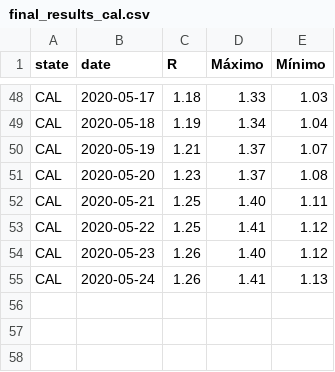
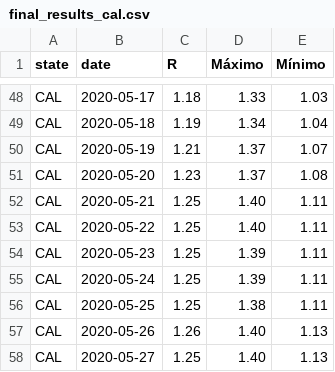
Before and after one commit to GenyLeong/rt-covid, a CSV file: final_results_cal.csv, drawn as a sheet; only a part is shown, gaps mark what is left out.

```diff
--- a/final_results_cal.csv
+++ b/final_results_cal.csv
@@ -52,4 +52,7 @@ CAL,2020-05-20,1.23,1.37,1.08
 CAL,2020-05-21,1.25,1.40,1.11
-CAL,2020-05-22,1.25,1.41,1.12
-CAL,2020-05-23,1.26,1.40,1.12
-CAL,2020-05-24,1.26,1.41,1.13
+CAL,2020-05-22,1.25,1.40,1.11
+CAL,2020-05-23,1.25,1.39,1.11
+CAL,2020-05-24,1.25,1.39,1.11
+CAL,2020-05-25,1.25,1.38,1.11
+CAL,2020-05-26,1.26,1.40,1.13
+CAL,2020-05-27,1.25,1.40,1.13
```
Also changed, not shown: casos_region_covid - Hoja 3 (5).csv, final_results_ama.csv, 23 other files.
